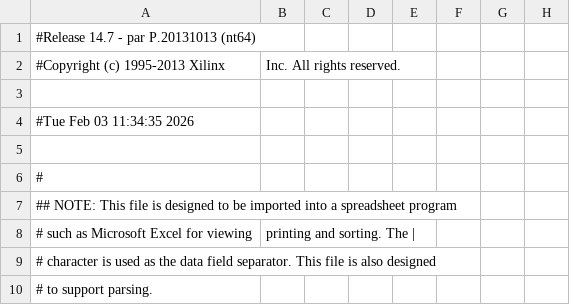
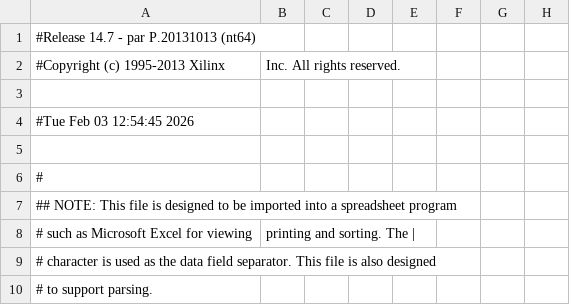
Before and after one commit to Luedalsa/DSP-Microprocessor, a CSV file: bytebeat_cpu_pad.csv, drawn as a sheet; only a part is shown; the diff names each change by its address in the sheet, - before the commit and + after, or states it on an @@ line.

```diff
--- a/bytebeat_cpu_pad.csv
+++ b/bytebeat_cpu_pad.csv
-A4: #Tue Feb 03 11:34:35 2026
+A4: #Tue Feb 03 12:54:45 2026
```
Also changed, not shown: 6 other files.
